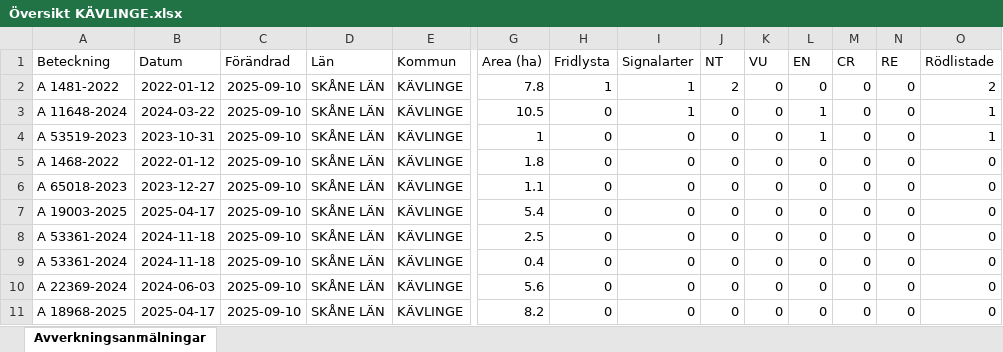
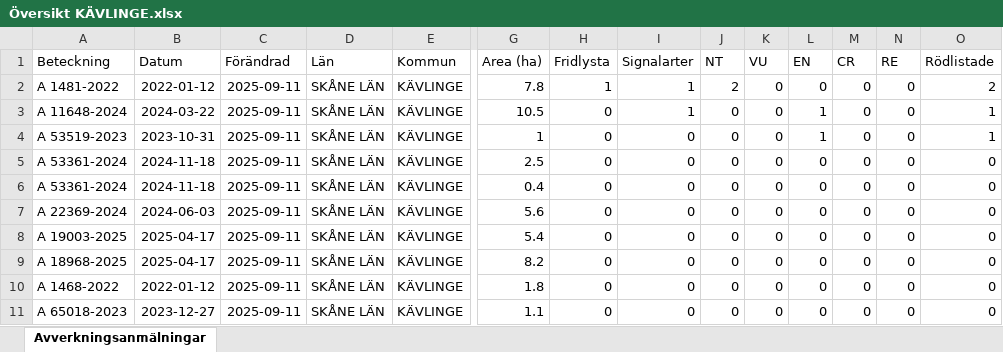
Before and after one commit to klasma/Logging_1261, an Excel workbook: Översikt KÄVLINGE.xlsx, sheet Avverkningsanmälningar, drawn as a sheet; only a part is shown, gaps mark what is left out; values as stored, in another font and other column widths than the file's, no borders; removed rows and columns are numbered as before the commit, all else as after; rows hold the shown columns only; the diff names each change by its address in the sheet, - before the commit and + after, or states it on an @@ line.

```diff
--- a/Översikt KÄVLINGE.xlsx (sheet Avverkningsanmälningar)
+++ b/Översikt KÄVLINGE.xlsx (sheet Avverkningsanmälningar)
-C2:C4 (Förändrad): 2025-09-10
+C2:C4 (Förändrad): 2025-09-11
-row 5: A 1468-2022 | 2022-01-12 | 2025-09-10 | SKÅNE LÄN | KÄVLINGE | 1.8 | 0 | 0 | 0 | 0 | 0 | 0 | 0 | 0
-row 6: A 65018-2023 | 2023-12-27 | 2025-09-10 | SKÅNE LÄN | KÄVLINGE | 1.1 | 0 | 0 | 0 | 0 | 0 | 0 | 0 | 0
-row 7: A 19003-2025 | 2025-04-17 | 2025-09-10 | SKÅNE LÄN | KÄVLINGE | 5.4 | 0 | 0 | 0 | 0 | 0 | 0 | 0 | 0
-C5:C7 (Förändrad): 2025-09-10
+C5:C7 (Förändrad): 2025-09-11
+row 8: A 19003-2025 | 2025-04-17 | 2025-09-11 | SKÅNE LÄN | KÄVLINGE | 5.4 | 0 | 0 | 0 | 0 | 0 | 0 | 0 | 0
-C9 (Förändrad): 2025-09-10
+C9 (Förändrad): 2025-09-11
+row 10: A 1468-2022 | 2022-01-12 | 2025-09-11 | SKÅNE LÄN | KÄVLINGE | 1.8 | 0 | 0 | 0 | 0 | 0 | 0 | 0 | 0
+row 11: A 65018-2023 | 2023-12-27 | 2025-09-11 | SKÅNE LÄN | KÄVLINGE | 1.1 | 0 | 0 | 0 | 0 | 0 | 0 | 0 | 0
```
Also changed, not shown: artfynd/A 11648-2024 artfynd.xlsx, artfynd/A 1481-2022 artfynd.xlsx, 15 other files.
